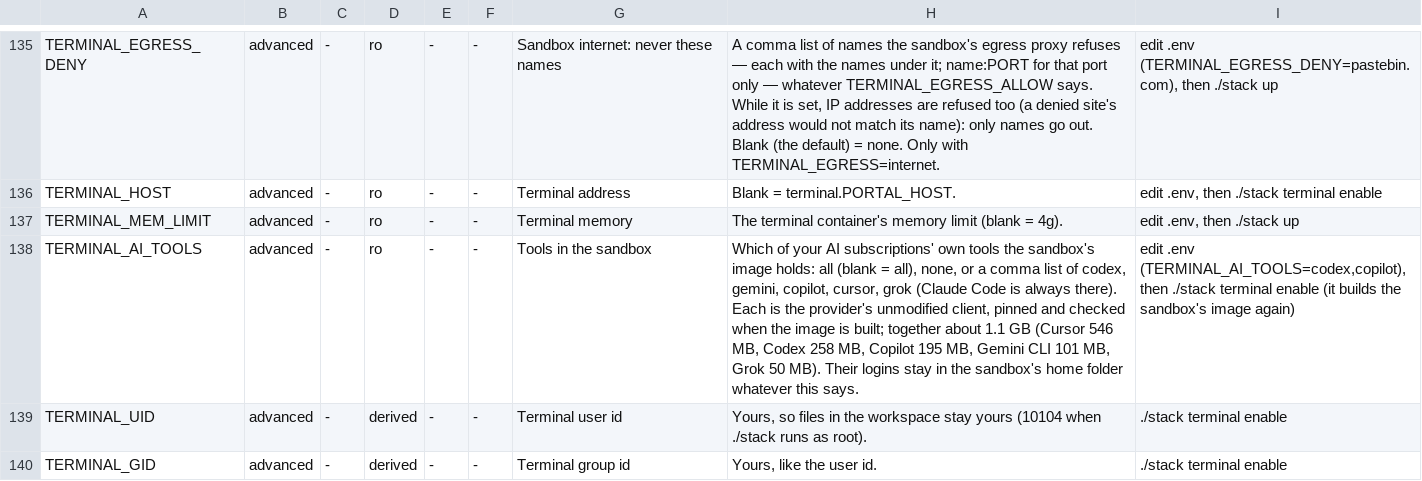
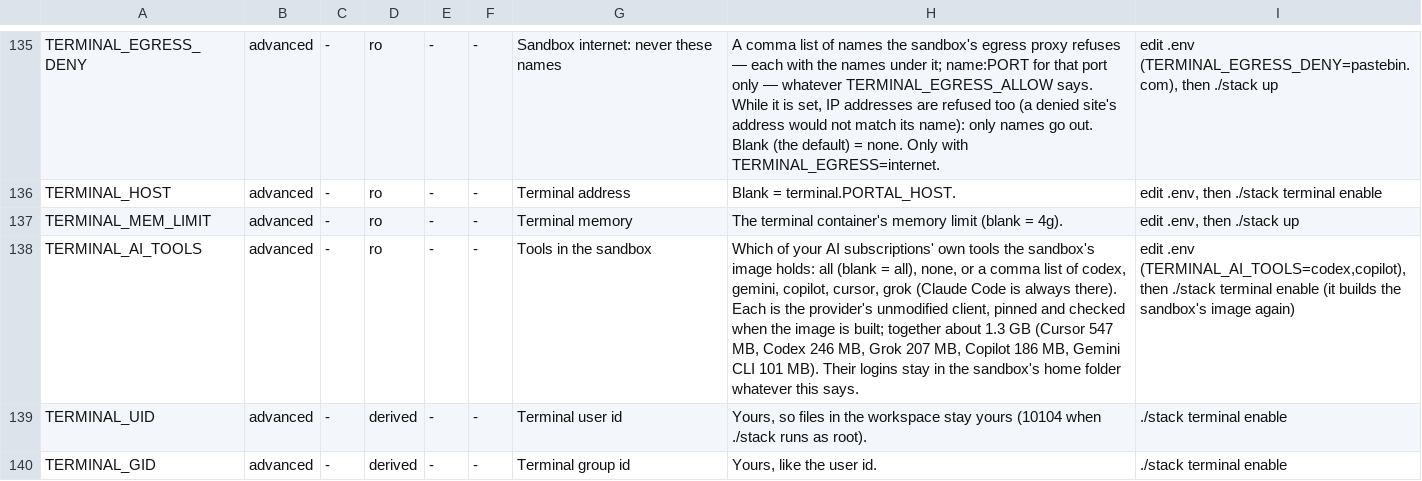
Before and after one commit to JongoDB-Labs/bedrock-now, a TSV file: catalog/settings.tsv, drawn as a sheet; only a part is shown, gaps mark what is left out; the diff names each change by its address in the sheet, - before the commit and + after, or states it on an @@ line.

```diff
--- a/catalog/settings.tsv
+++ b/catalog/settings.tsv
-H138: …together about 1.1 GB (Cursor 546 MB, Codex 258 MB, Copilot 195 MB, Gemini CLI 101 MB, Grok 50 MB). Their…
+H138: …together about 1.3 GB (Cursor 547 MB, Codex 246 MB, Grok 207 MB, Copilot 186 MB, Gemini CLI 101 MB). Their…
```
Also changed, not shown: 7 other files.
